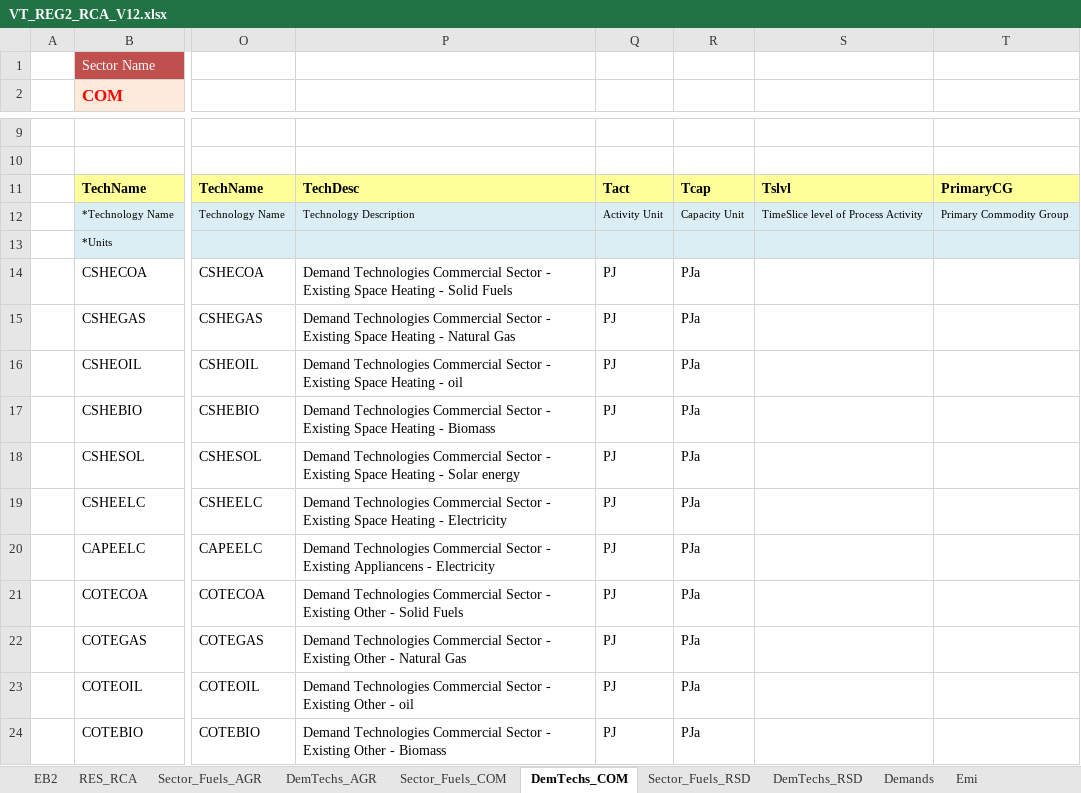
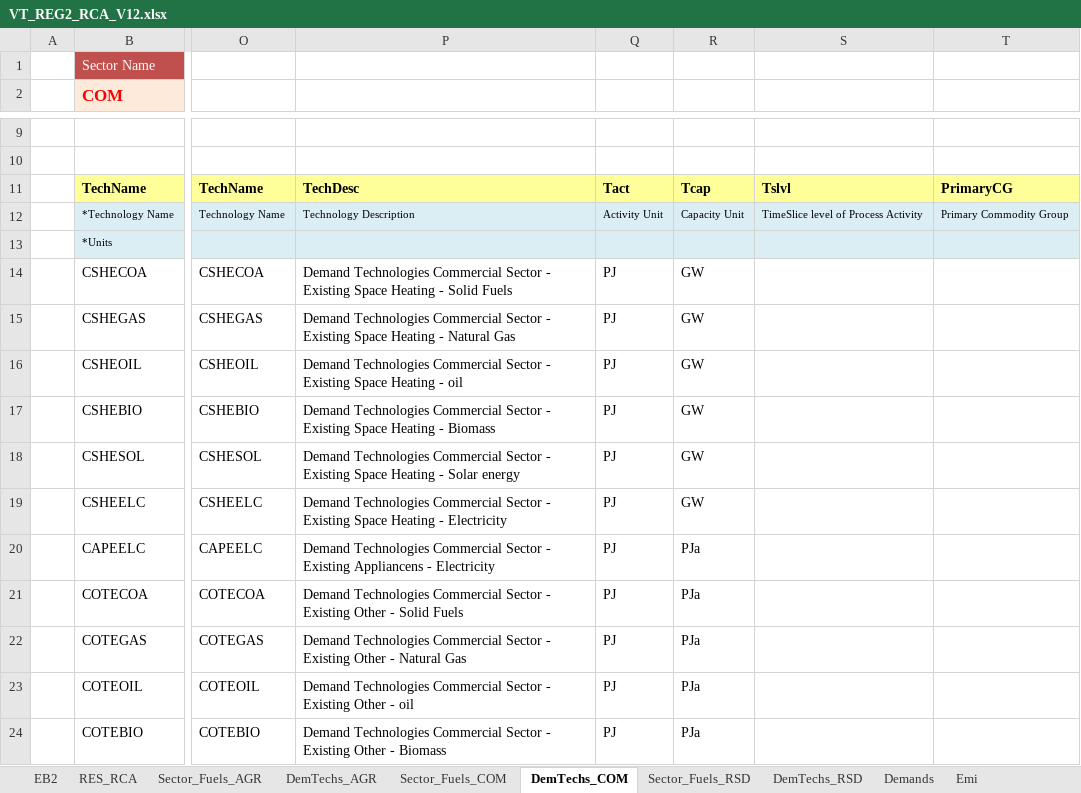
Before and after one commit to Energy-Modelling-Lab/DemoS_012_timesreport, an Excel workbook: VT_REG2_RCA_V12.xlsx, sheet DemTechs_COM, drawn as a sheet; only a part is shown, gaps mark what is left out; values as stored, in another font and other column widths than the file's, no borders; charts and pictures not drawn; the diff names each change by its address in the sheet, - before the commit and + after, or states it on an @@ line.

```diff
--- a/VT_REG2_RCA_V12.xlsx (sheet DemTechs_COM)
+++ b/VT_REG2_RCA_V12.xlsx (sheet DemTechs_COM)
-R14:R19: PJa
+R14:R19: GW
```
Also changed, not shown: SuppXLS/Scen_DemProj_DTCAR.xlsx, SuppXLS/Scen_UC_NUC_MaxCAP.xlsx, 17 other files.
